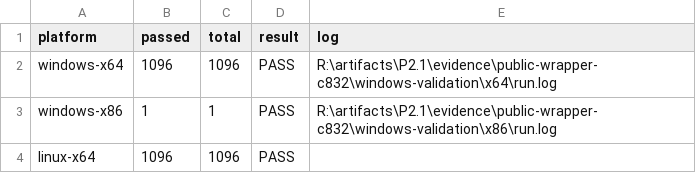
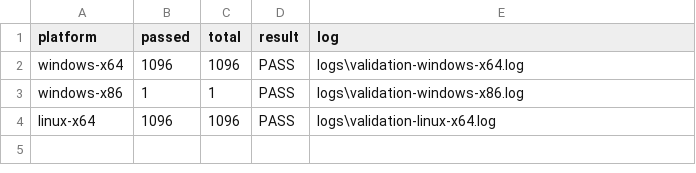
Before and after one commit to kkokosa/runtime, a CSV file: docs/design/lxr-port/P2.1/raw/validation-summary.csv, drawn as a sheet.

```diff
--- a/docs/design/lxr-port/P2.1/raw/validation-summary.csv
+++ b/docs/design/lxr-port/P2.1/raw/validation-summary.csv
@@ -1,4 +1,4 @@
 "platform","passed","total","result","log"
-"windows-x64","1096","1096","PASS","R:\artifacts\P2.1\evidence\public-wrapper-c832\windows-validation\x64\run.log"
-"windows-x86","1","1","PASS","R:\artifacts\P2.1\evidence\public-wrapper-c832\windows-validation\x86\run.log"
-"linux-x64","1096","1096","PASS",
+"windows-x64","1096","1096","PASS","logs\validation-windows-x64.log"
+"windows-x86","1","1","PASS","logs\validation-windows-x86.log"
+"linux-x64","1096","1096","PASS","logs\validation-linux-x64.log"
```
Also changed, not shown: docs/design/lxr-port/P2.1/raw/source-identities.csv, docs/design/lxr-port/P2.1/raw/windows-validation-attempts.csv, 5 other files.
